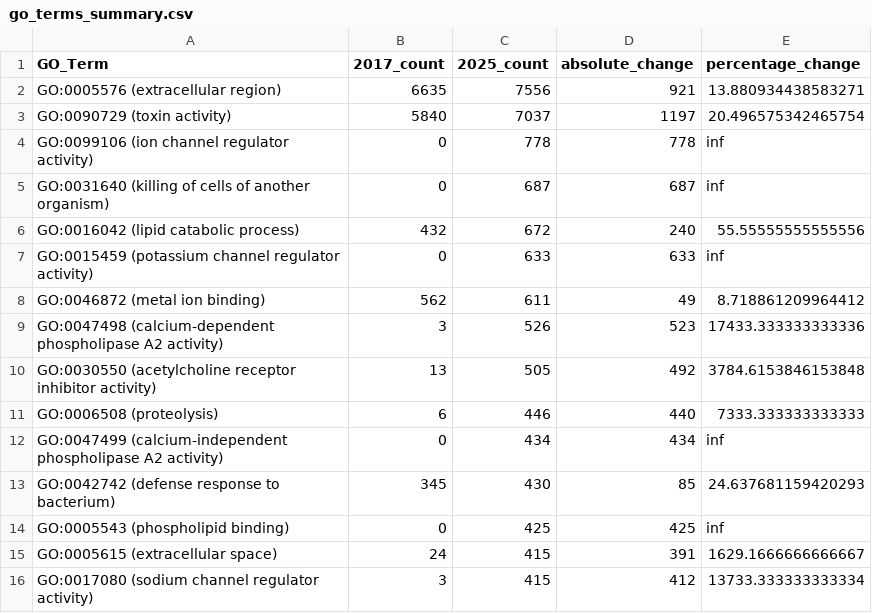
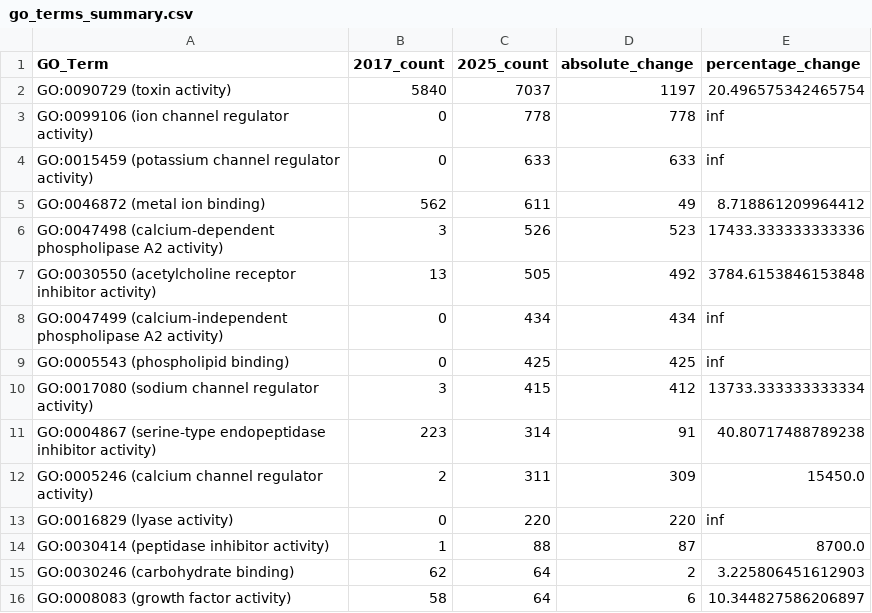
Before and after one commit to tsenoner/toxprot25, a CSV file: figures/go_terms/go_terms_summary.csv, drawn as a sheet.

Commit message:
chor(go_terms): Update GO term analysis to only analyse MF

```diff
--- a/figures/go_terms/go_terms_summary.csv
+++ b/figures/go_terms/go_terms_summary.csv
@@ -1,7 +1,4 @@
 GO_Term,2017_count,2025_count,absolute_change,percentage_change
-GO:0005576 (extracellular region),6635,7556,921,13.880934438583271
 GO:0090729 (toxin activity),5840,7037,1197,20.496575342465754
 GO:0099106 (ion channel regulator activity),0,778,778,inf
-GO:0031640 (killing of cells of another organism),0,687,687,inf
-GO:0016042 (lipid catabolic process),432,672,240,55.55555555555556
 GO:0015459 (potassium channel regulator activity),0,633,633,inf
@@ -10,7 +7,10 @@ GO:0047498 (calcium-dependent phospholipase A2 activity),3,526,523,17433.3333333
 GO:0030550 (acetylcholine receptor inhibitor activity),13,505,492,3784.6153846153848
-GO:0006508 (proteolysis),6,446,440,7333.333333333333
 GO:0047499 (calcium-independent phospholipase A2 activity),0,434,434,inf
-GO:0042742 (defense response to bacterium),345,430,85,24.637681159420293
 GO:0005543 (phospholipid binding),0,425,425,inf
-GO:0005615 (extracellular space),24,415,391,1629.1666666666667
 GO:0017080 (sodium channel regulator activity),3,415,412,13733.333333333334
+GO:0004867 (serine-type endopeptidase inhibitor activity),223,314,91,40.80717488789238
+GO:0005246 (calcium channel regulator activity),2,311,309,15450.0
+GO:0016829 (lyase activity),0,220,220,inf
+GO:0030414 (peptidase inhibitor activity),1,88,87,8700.0
+GO:0030246 (carbohydrate binding),62,64,2,3.225806451612903
+GO:0008083 (growth factor activity),58,64,6,10.344827586206897
```
Also changed, not shown: 3 other files.
